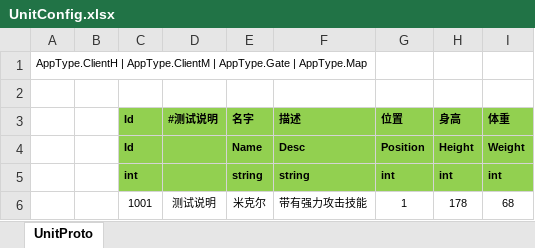
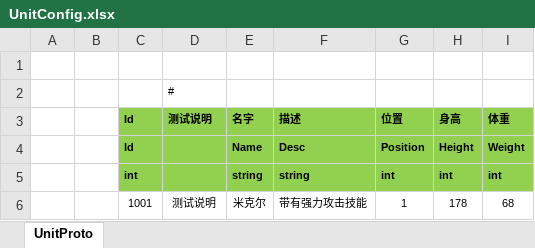
Before and after one commit to Warlord-dev/ET, an Excel workbook: Excel/UnitConfig.xlsx, sheet UnitProto, drawn as a sheet; values as stored, in another font and other column widths than the file's, no borders; removed rows and columns are numbered as before the commit, all else as after; the diff names each change by its address in the sheet, - before the commit and + after, or states it on an @@ line.

```diff
--- a/Excel/UnitConfig.xlsx (sheet UnitProto)
+++ b/Excel/UnitConfig.xlsx (sheet UnitProto)
-row 1: AppType.ClientH | AppType.ClientM | AppType.Gate | AppType.Map
+row 2:  |  |  | #
-D3: #测试说明
+D3: 测试说明
```
Also changed, not shown: 23 other files.
